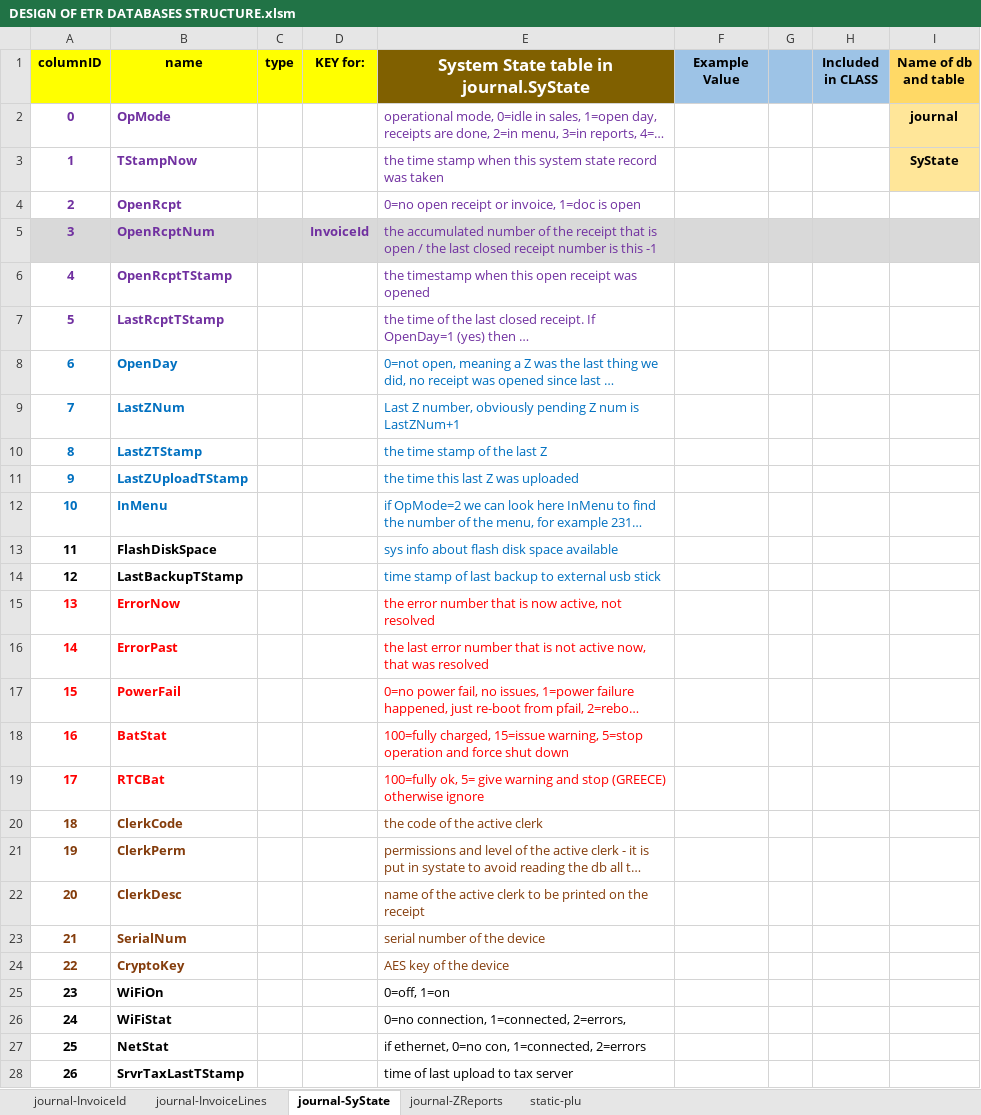
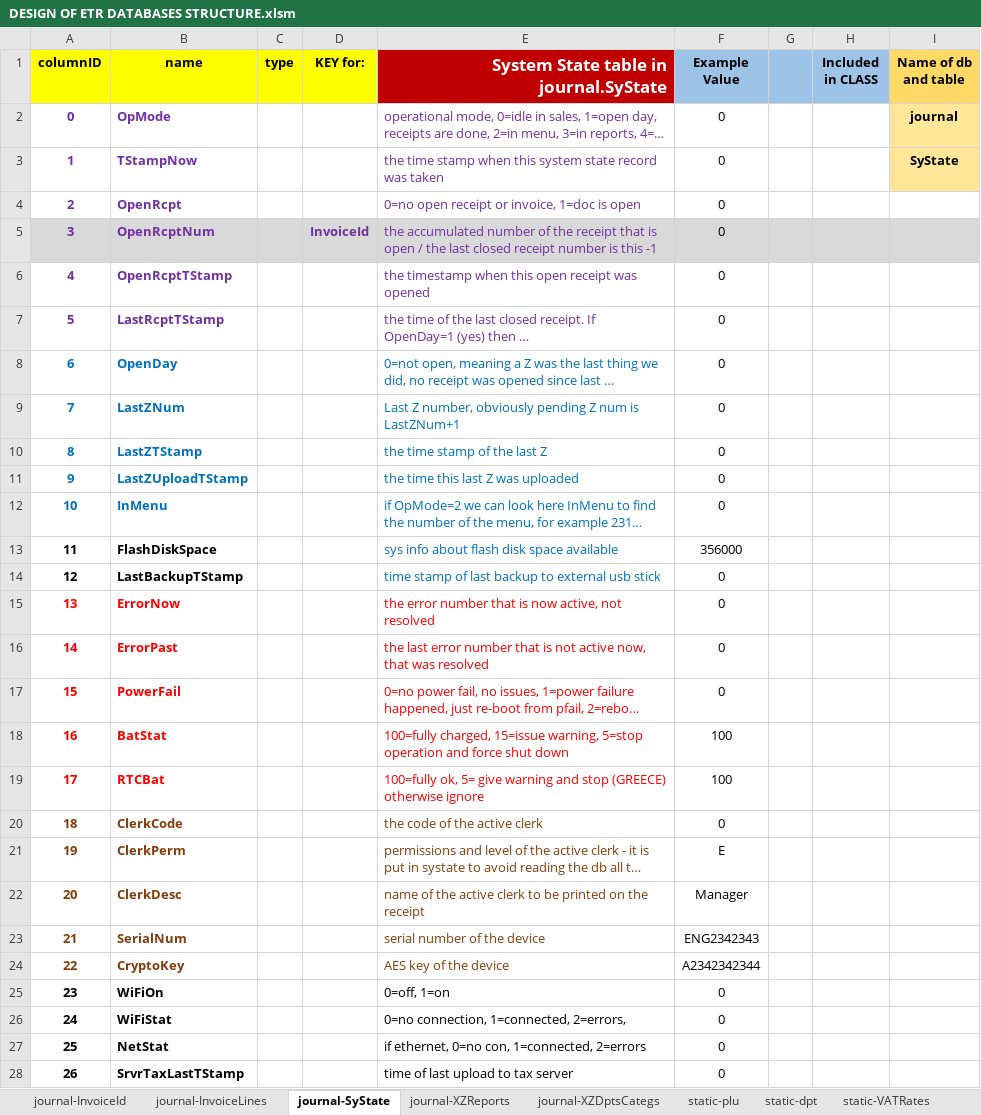
Before and after one commit to geta4tvn/CoreOne, an Excel workbook: DESIGN OF ETR DATABASES STRUCTURE.xlsm, sheet journal-SyState, drawn as a sheet; only a part is shown; long unchanged cells end in …; values as stored, in another font and other column widths than the file's, no borders; charts and pictures not drawn; the diff covers the shown part only; the diff names each change by its address in the sheet, - before the commit and + after, or states it on an @@ line.

```diff
--- a/DESIGN OF ETR DATABASES STRUCTURE.xlsm (sheet journal-SyState)
+++ b/DESIGN OF ETR DATABASES STRUCTURE.xlsm (sheet journal-SyState)
-sheet tab: journal-ZReports
+sheet tab: journal-XZReports
+sheet tab: journal-XZDptsCategs
+sheet tab: static-dpt
+sheet tab: static-VATRates
@@ E1 fill: #806000 → #C00000, alignment: center → right @@
-F2:F12 (Example Value): (empty)
+F2:F12 (Example Value): 0
-F13 (Example Value): (empty)
+F13 (Example Value): 356000
-F14:F17 (Example Value): (empty)
+F14:F17 (Example Value): 0
-F18:F19 (Example Value): (empty)
+F18:F19 (Example Value): 100
-F20 (Example Value): (empty)
+F20 (Example Value): 0
-F21 (Example Value): (empty)
+F21 (Example Value): E
-F22 (Example Value): (empty)
+F22 (Example Value): Manager
-F23 (Example Value): (empty)
+F23 (Example Value): ENG2342343
-F24 (Example Value): (empty)
+F24 (Example Value): A2342342344
-F25:F28 (Example Value): (empty)
+F25:F28 (Example Value): 0
```
Also changed, not shown: 1 edited cell elsewhere in this sheet, sheet journal-XZReports, sheet static-plu, sheet journal-InvoiceId, sheet journal-InvoiceLines, other sheet tabs, charts or pictures, 2 other files.
